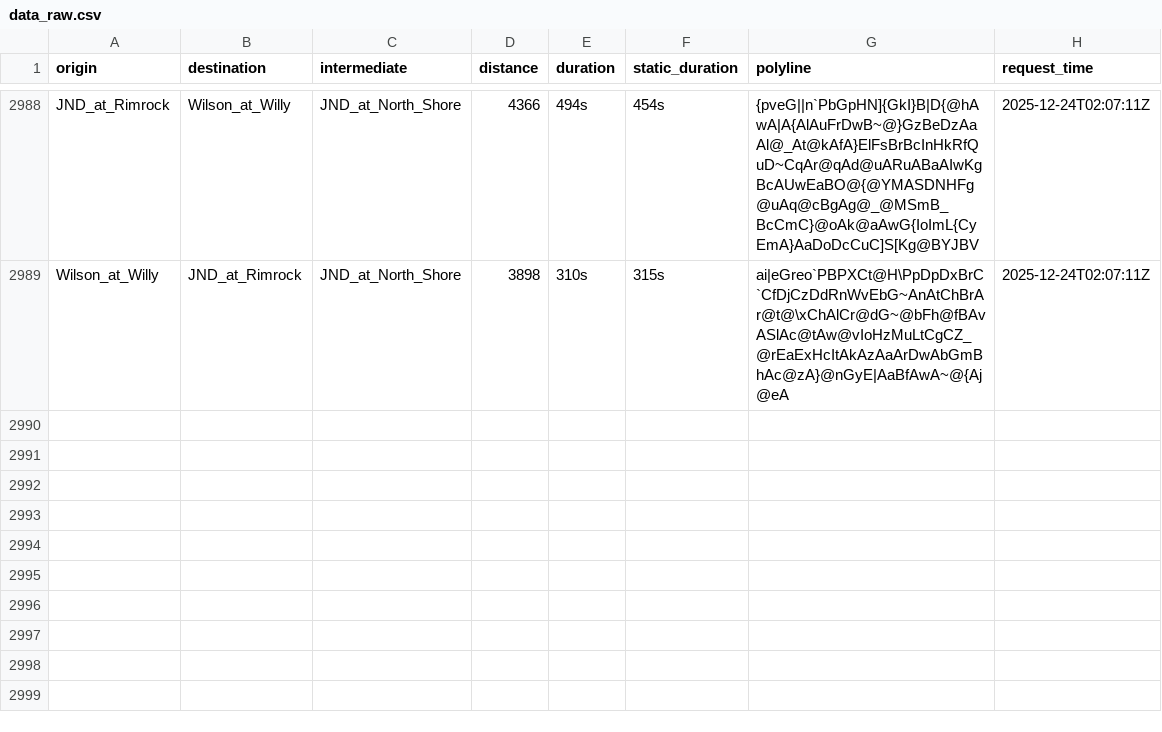
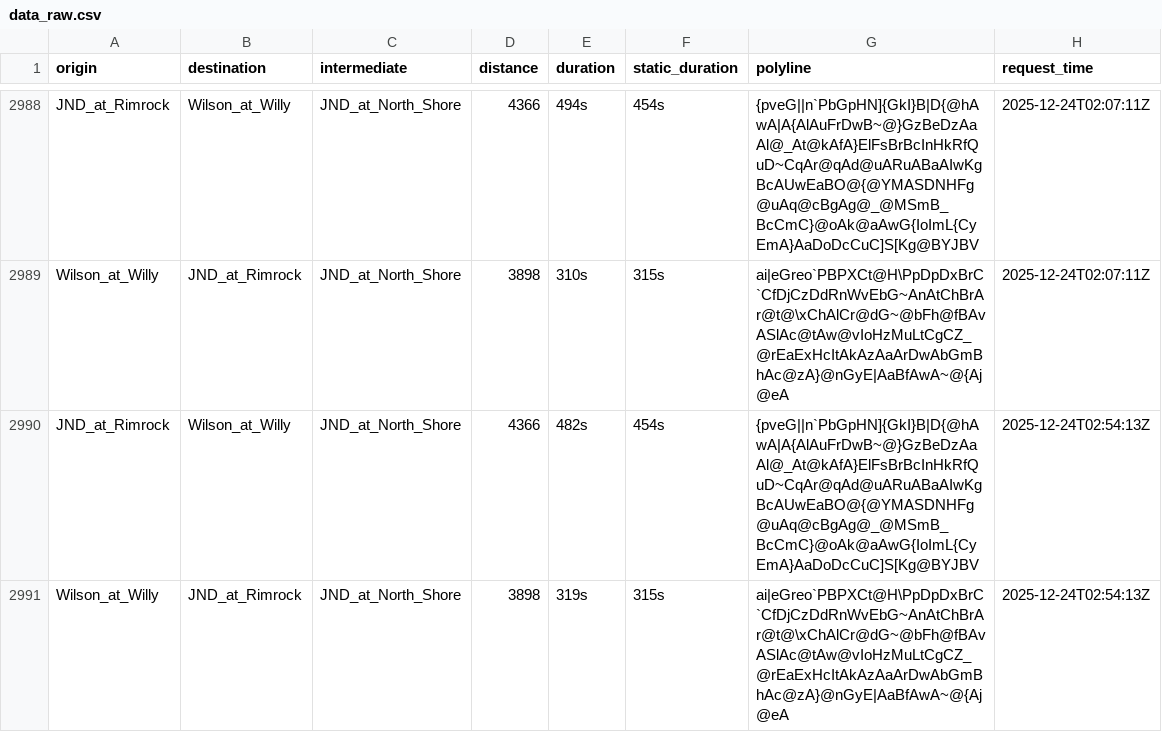
Before and after one commit to davehansen1970/RouteAPI, a CSV file: data/data_raw.csv, drawn as a sheet; only a part is shown, gaps mark what is left out; the diff names each change by its address in the sheet, - before the commit and + after, or states it on an @@ line.

```diff
--- a/data/data_raw.csv
+++ b/data/data_raw.csv
+row 2990: JND_at_Rimrock | Wilson_at_Willy | JND_at_North_Shore | 4366 | 482s | 454s | {pveG||n`PbGpHN]{GkI}B|D{@hAwA|A{AlAuFrDwB~@}GzBeDzAaAl@_At@kAfA}ElFsBrBcInHkRfQuD~CqAr@qAd@uARuABaAIwKgBcAUwEaBO@{@YMASDNHFg@uAq@cBgAg@_@MSmB_BcCmC}@oAk@aAwG{IoImL{CyEmA}AaDoDcCuC]S[Kg@BYJBV | 2025-12-24T02:54:13Z
+row 2991: Wilson_at_Willy | JND_at_Rimrock | JND_at_North_Shore | 3898 | 319s | 315s | ai|eGreo`PBPXCt@H\PpDpDxBrC`CfDjCzDdRnWvEbG~AnAtChBrAr@t@\xChAlCr@dG~@bFh@fBAvASlAc@tAw@vIoHzMuLtCgCZ_@rEaExHcItAkAzAaArDwAbGmBhAc@zA}@nGyE|AaBfAwA~@{Aj@eA | 2025-12-24T02:54:13Z
```
